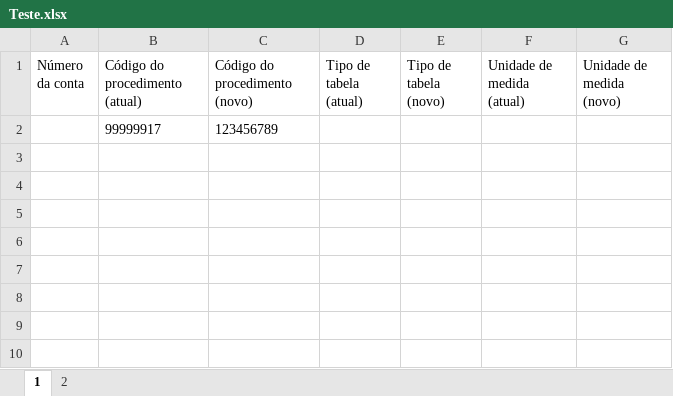
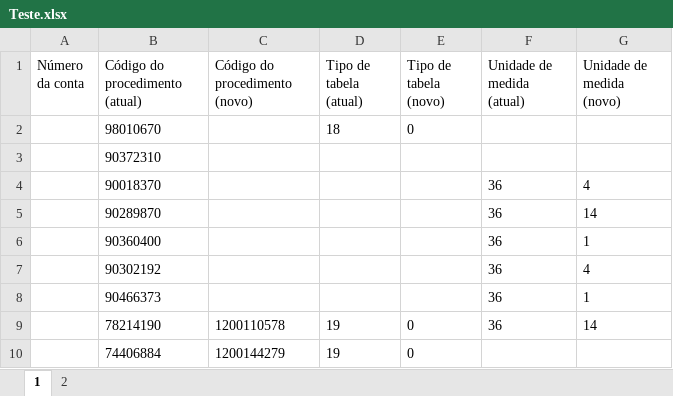
Before and after one commit to elias-ap/AlteradorDeGuiasTISS, an Excel workbook: sources/Teste.xlsx, sheet 1, drawn as a sheet; values as stored, in another font and other column widths than the file's, no borders; table styles not drawn; removed rows and columns are numbered as before the commit, all else as after; the diff names each change by its address in the sheet, - before the commit and + after, or states it on an @@ line.

```diff
--- a/sources/Teste.xlsx (sheet 1)
+++ b/sources/Teste.xlsx (sheet 1)
-row 2:  | 99999917 | 123456789
+row 2:  | 98010670 |  | 18 | 0
+row 3:  | 90372310
+row 4:  | 90018370 |  |  |  | 36 | 4
+row 5:  | 90289870 |  |  |  | 36 | 14
+row 6:  | 90360400 |  |  |  | 36 | 1
+row 7:  | 90302192 |  |  |  | 36 | 4
+row 8:  | 90466373 |  |  |  | 36 | 1
+row 9:  | 78214190 | 1200110578 | 19 | 0 | 36 | 14
+row 10:  | 74406884 | 1200144279 | 19 | 0
```
Also changed, not shown: sheet 2, 12 other files.
